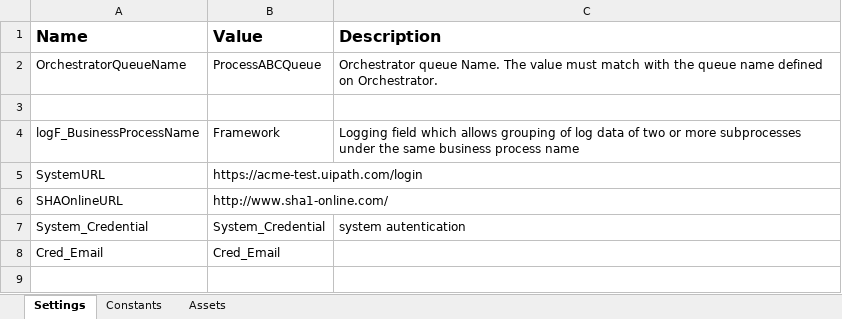
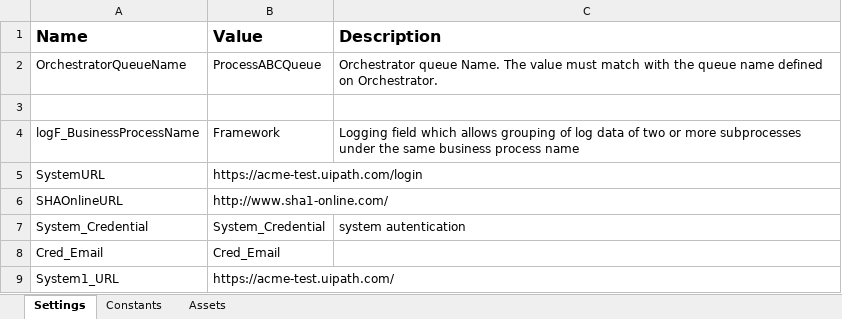
Before and after one commit to VitorDemarqui/prj_CalculateClientSecurityHash, an Excel workbook: Data/Config.xlsx, sheet Settings, drawn as a sheet; values as stored, in another font and other column widths than the file's, no borders; the diff names each change by its address in the sheet, - before the commit and + after, or states it on an @@ line.

```diff
--- a/Data/Config.xlsx (sheet Settings)
+++ b/Data/Config.xlsx (sheet Settings)
+row 9: System1_URL | https://acme-test.uipath.com/
```
Also changed, not shown: 26 other files.
